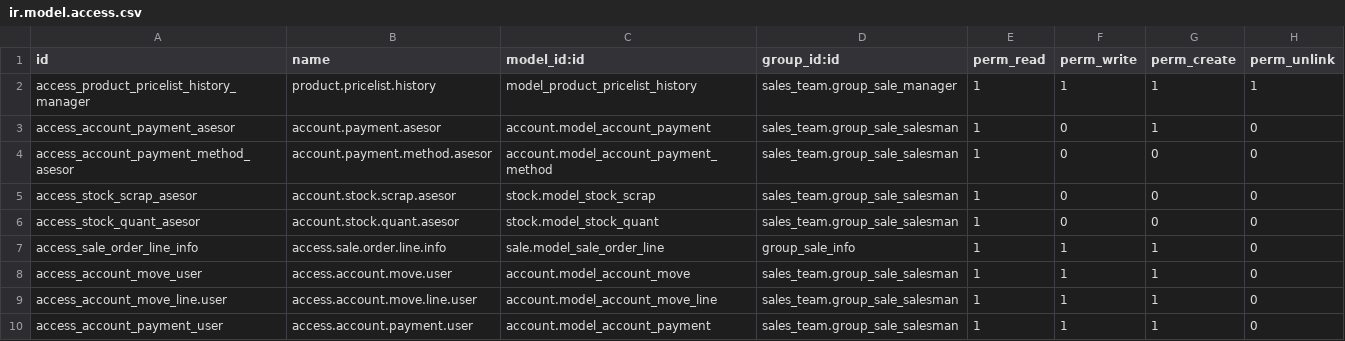
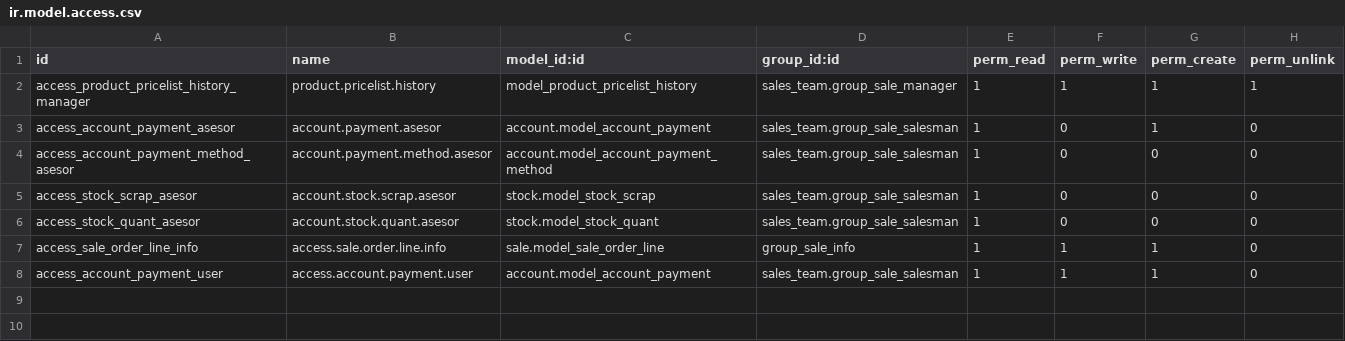
Before and after one commit to hernandosan/agofer_14, a CSV file: sale_extended/security/ir.model.access.csv, drawn as a sheet; the diff names each change by its address in the sheet, - before the commit and + after, or states it on an @@ line.

Commit message:
140121 [REF] sale_extended: modify acces for group sale user

```diff
--- a/sale_extended/security/ir.model.access.csv
+++ b/sale_extended/security/ir.model.access.csv
-row 8: access_account_move_user | access.account.move.user | account.model_account_move | sales_team.group_sale_salesman | 1 | 1 | 1 | 0
-row 9: access_account_move_line.user | access.account.move.line.user | account.model_account_move_line | sales_team.group_sale_salesman | 1 | 1 | 1 | 0
```
Also changed, not shown: account_extended/security/ir.model.access.csv, 8 other files.
